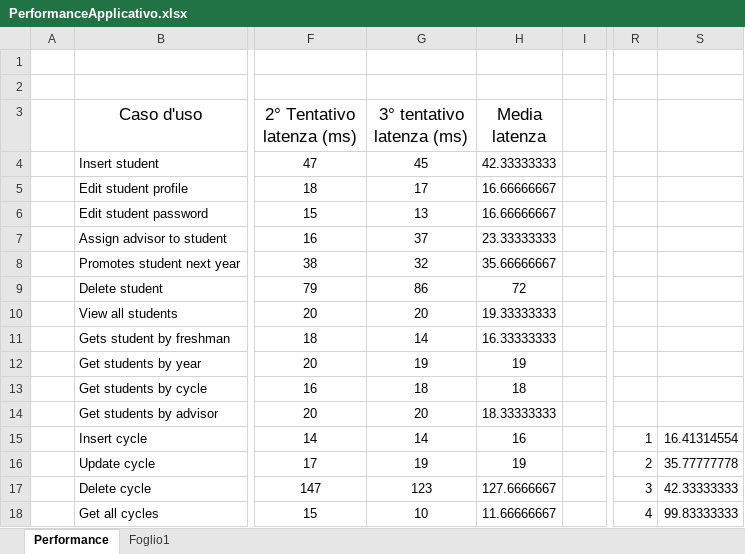
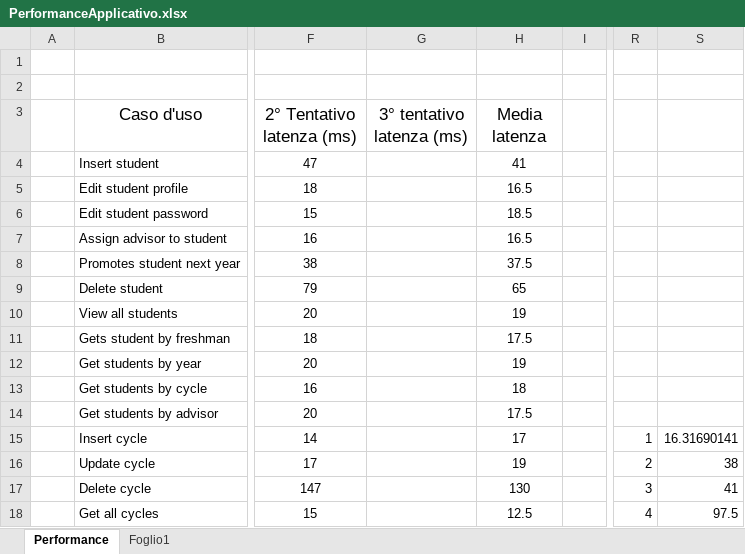
Before and after one commit to mattiamarilli/unifi_phd, an Excel workbook: documentation/PerformanceApplicativo.xlsx, sheet Performance, drawn as a sheet; only a part is shown, gaps mark what is left out; values as stored, in another font and other column widths than the file's, no borders; charts and pictures not drawn; the diff covers the shown part only; the diff names each change by its address in the sheet, - before the commit and + after, or states it on an @@ line.

```diff
--- a/documentation/PerformanceApplicativo.xlsx (sheet Performance)
+++ b/documentation/PerformanceApplicativo.xlsx (sheet Performance)
-G4 (3° tentativo latenza (ms)): 45
+G4 (3° tentativo latenza (ms)): (empty)
-H4 (Media latenza): 42.33333333
+H4 (Media latenza): 41
-G5 (3° tentativo latenza (ms)): 17
+G5 (3° tentativo latenza (ms)): (empty)
-H5 (Media latenza): 16.66666667
+H5 (Media latenza): 16.5
-G6 (3° tentativo latenza (ms)): 13
+G6 (3° tentativo latenza (ms)): (empty)
-H6 (Media latenza): 16.66666667
+H6 (Media latenza): 18.5
-G7 (3° tentativo latenza (ms)): 37
+G7 (3° tentativo latenza (ms)): (empty)
-H7 (Media latenza): 23.33333333
+H7 (Media latenza): 16.5
-G8 (3° tentativo latenza (ms)): 32
+G8 (3° tentativo latenza (ms)): (empty)
-H8 (Media latenza): 35.66666667
+H8 (Media latenza): 37.5
-G9 (3° tentativo latenza (ms)): 86
+G9 (3° tentativo latenza (ms)): (empty)
-H9 (Media latenza): 72
+H9 (Media latenza): 65
-G10 (3° tentativo latenza (ms)): 20
+G10 (3° tentativo latenza (ms)): (empty)
-H10 (Media latenza): 19.33333333
+H10 (Media latenza): 19
-G11 (3° tentativo latenza (ms)): 14
+G11 (3° tentativo latenza (ms)): (empty)
-H11 (Media latenza): 16.33333333
+H11 (Media latenza): 17.5
-G12 (3° tentativo latenza (ms)): 19
+G12 (3° tentativo latenza (ms)): (empty)
-G13 (3° tentativo latenza (ms)): 18
+G13 (3° tentativo latenza (ms)): (empty)
-G14 (3° tentativo latenza (ms)): 20
+G14 (3° tentativo latenza (ms)): (empty)
-H14 (Media latenza): 18.33333333
+H14 (Media latenza): 17.5
-G15 (3° tentativo latenza (ms)): 14
+G15 (3° tentativo latenza (ms)): (empty)
-H15 (Media latenza): 16
+H15 (Media latenza): 17
-S15: 16.41314554
+S15: 16.31690141
-G16 (3° tentativo latenza (ms)): 19
+G16 (3° tentativo latenza (ms)): (empty)
-S16: 35.77777778
+S16: 38
-G17 (3° tentativo latenza (ms)): 123
+G17 (3° tentativo latenza (ms)): (empty)
-H17 (Media latenza): 127.6666667
+H17 (Media latenza): 130
-S17: 42.33333333
+S17: 41
-G18 (3° tentativo latenza (ms)): 10
+G18 (3° tentativo latenza (ms)): (empty)
-H18 (Media latenza): 11.66666667
+H18 (Media latenza): 12.5
-S18: 99.83333333
+S18: 97.5
```
Also changed, not shown: 125 edited cells elsewhere in this sheet, charts or pictures, 1 other file.
